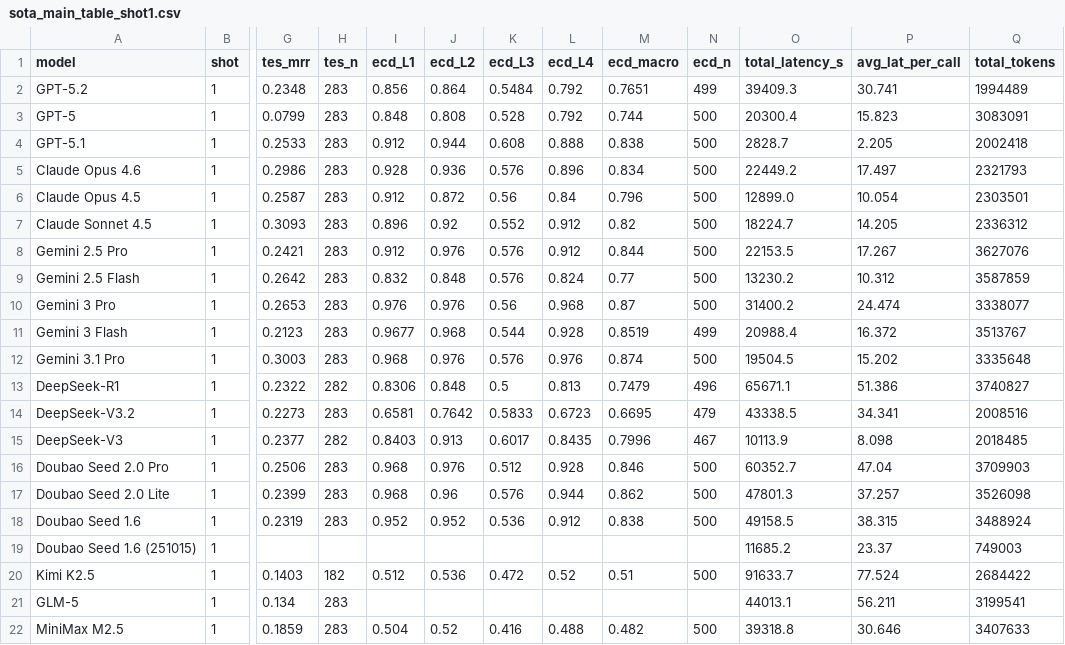
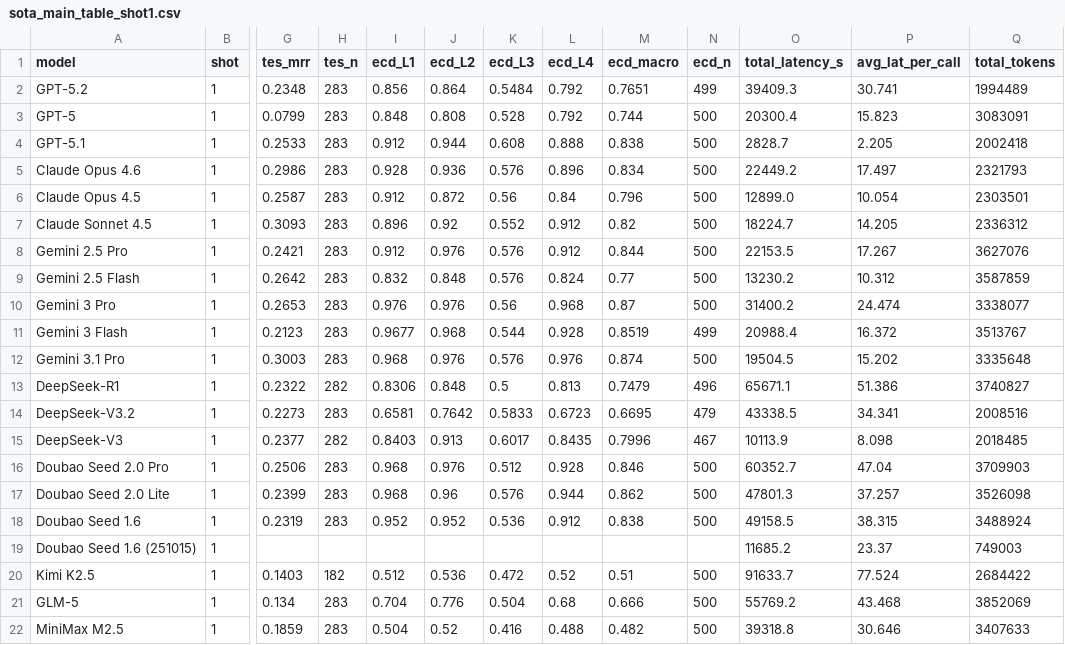
Before and after one commit to mengze-hong/ExhibitionBench, a CSV file: results/sota_main_table_shot1.csv, drawn as a sheet; only a part is shown, gaps mark what is left out; the diff names each change by its address in the sheet, - before the commit and + after, or states it on an @@ line.

```diff
--- a/results/sota_main_table_shot1.csv
+++ b/results/sota_main_table_shot1.csv
-I21 (ecd_L1): (empty)
+I21 (ecd_L1): 0.704
-J21 (ecd_L2): (empty)
+J21 (ecd_L2): 0.776
-K21 (ecd_L3): (empty)
+K21 (ecd_L3): 0.504
-L21 (ecd_L4): (empty)
+L21 (ecd_L4): 0.68
-M21 (ecd_macro): (empty)
+M21 (ecd_macro): 0.666
-N21 (ecd_n): (empty)
+N21 (ecd_n): 500
-O21 (total_latency_s): 44013.1
+O21 (total_latency_s): 55769.2
-P21 (avg_lat_per_call): 56.211
+P21 (avg_lat_per_call): 43.468
-Q21 (total_tokens): 3199541
+Q21 (total_tokens): 3852069
```
Also changed, not shown: results/sota_main_table_shot3.csv, 3 other files.
